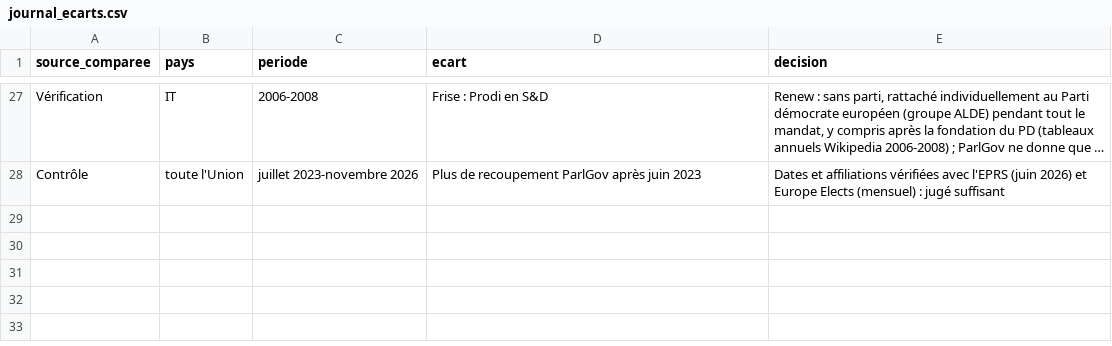
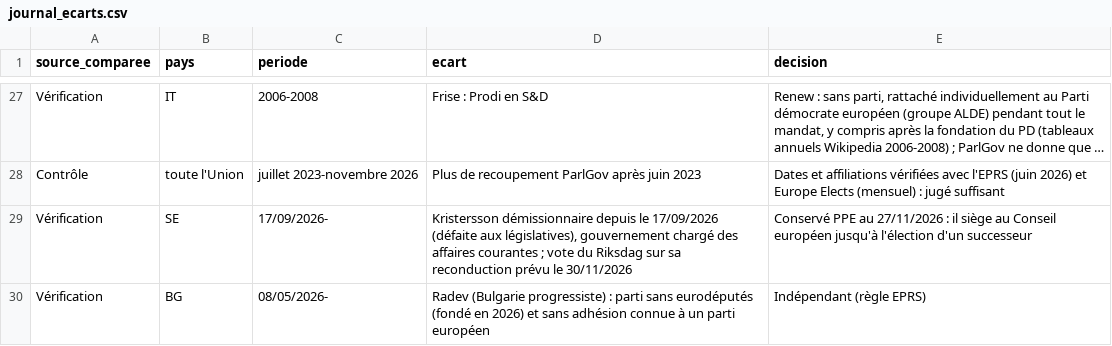
Before and after one commit to GC-GEG/Sankey-familles-Europe, a CSV file: sources/donnees/journal_ecarts.csv, drawn as a sheet; only a part is shown, gaps mark what is left out; long unchanged cells end in …; the diff names each change by its address in the sheet, - before the commit and + after, or states it on an @@ line.

Commit message:
Vérification finale des données : comparaison Europe Elects à jour, Suède et Bulgarie

```diff
--- a/sources/donnees/journal_ecarts.csv
+++ b/sources/donnees/journal_ecarts.csv
+row 29: Vérification | SE | 17/09/2026- | Kristersson démissionnaire depuis le 17/09/2026 (défaite aux législatives), gouvernement chargé des affaires courantes ; vote du Riksdag sur sa reconduction prévu le 30/11/2026 | Conservé PPE au 27/11/2026 : il siège au Conseil européen jusqu'à l'élection d'un successeur
+row 30: Vérification | BG | 08/05/2026- | Radev (Bulgarie progressiste) : parti sans eurodéputés (fondé en 2026) et sans adhésion connue à un parti européen | Indépendant (règle EPRS)
```
Also changed, not shown: 1 other file.
